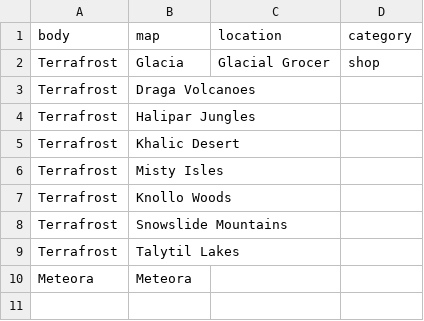
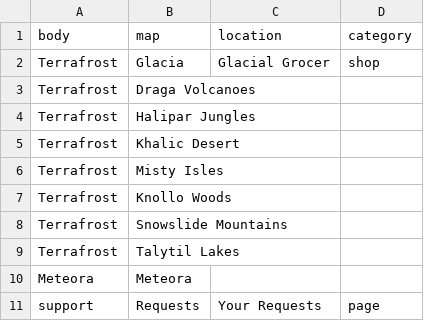
Before and after one commit to b-schlegelii/IPD, a CSV file: world/locations.csv, drawn as a sheet; the diff names each change by its address in the sheet, - before the commit and + after, or states it on an @@ line.

Commit message:
Update locations.csv

```diff
--- a/world/locations.csv
+++ b/world/locations.csv
+row 11: support | Requests | Your Requests | page
```
